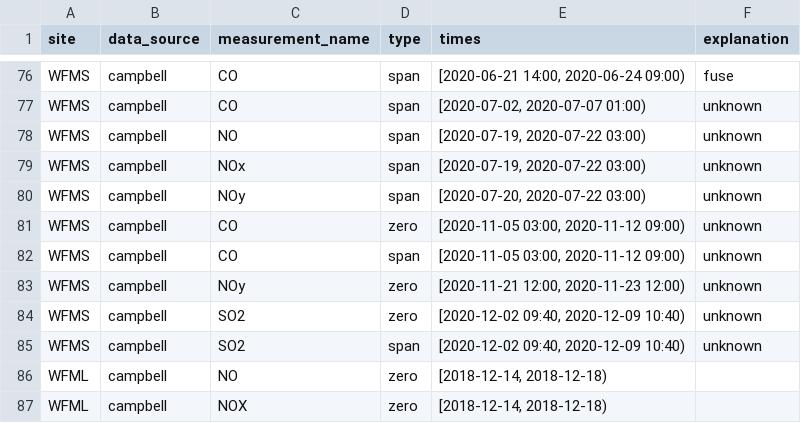
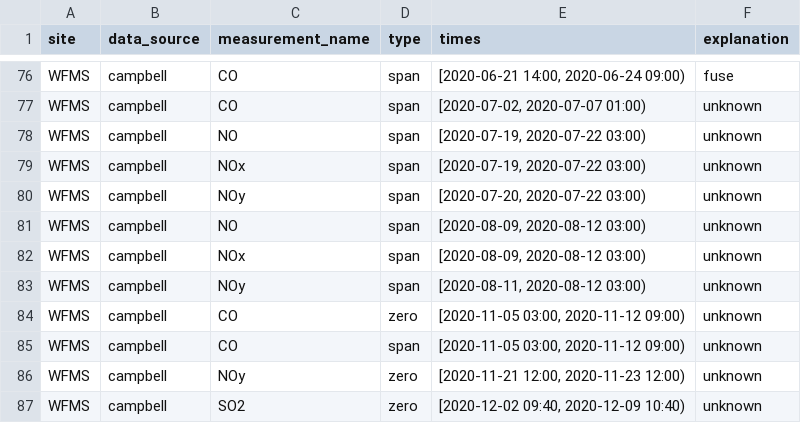
Before and after one commit to ASRCsoft/atmoschem.process, a CSV file: analysis/config/cal_flags.csv, drawn as a sheet; only a part is shown, gaps mark what is left out; the shorter side is filled out with more unchanged rows.

Commit message:
Add remaining WFMS 2020 3rd quarter flags. Closes #108

```diff
--- a/analysis/config/cal_flags.csv
+++ b/analysis/config/cal_flags.csv
@@ -80,2 +80,5 @@ WFMS,campbell,NOx,span,"[2020-07-19, 2020-07-22 03:00)",unknown
 WFMS,campbell,NOy,span,"[2020-07-20, 2020-07-22 03:00)",unknown
+WFMS,campbell,NO,span,"[2020-08-09, 2020-08-12 03:00)",unknown
+WFMS,campbell,NOx,span,"[2020-08-09, 2020-08-12 03:00)",unknown
+WFMS,campbell,NOy,span,"[2020-08-11, 2020-08-12 03:00)",unknown
 WFMS,campbell,CO,zero,"[2020-11-05 03:00, 2020-11-12 09:00)",unknown
```
Also changed, not shown: analysis/config/manual_flags.csv.
